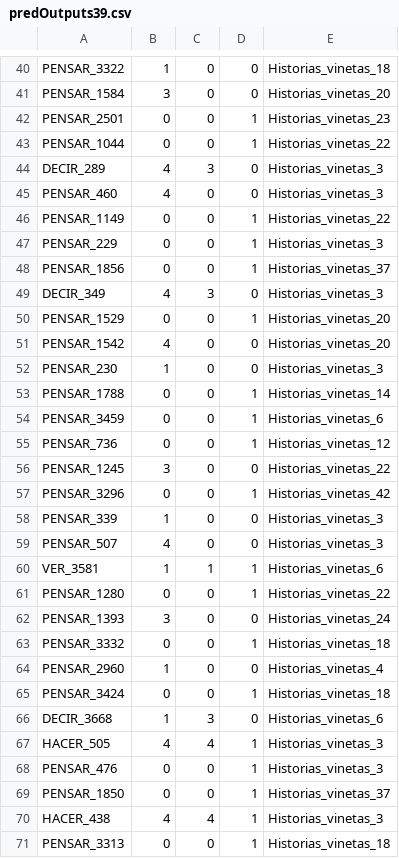
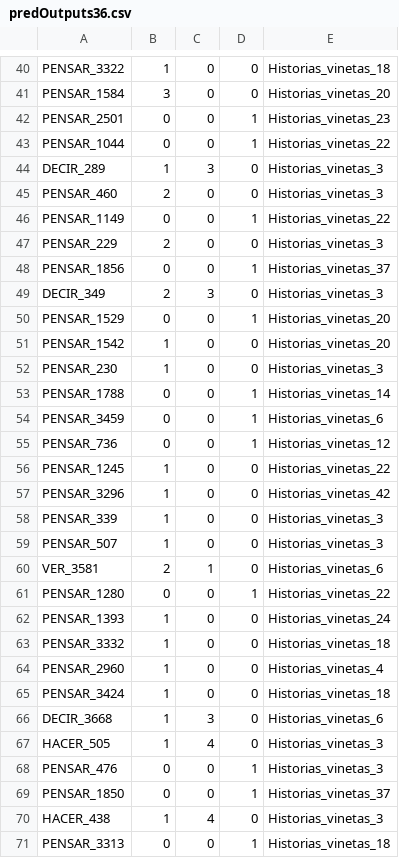
Before and after one commit to gissemari/PeruvianSignLanguage, a CSV file: 3.Classification/ChaLearn-2021-LAP/predictions/predOutputs36.csv (was 3.Classification/ChaLearn-2021-LAP/predictions/predOutputs39.csv), drawn as a sheet; only a part is shown, gaps mark what is left out; the diff covers the shown part only.

Commit message:
predOutputs and calls of predict

```diff
--- a/3.Classification/ChaLearn-2021-LAP/predictions/predOutputs39.csv
+++ b/3.Classification/ChaLearn-2021-LAP/predictions/predOutputs36.csv
@@ -43,10 +43,10 @@ PENSAR_2501,0,0,1,Historias_vinetas_23
 PENSAR_1044,0,0,1,Historias_vinetas_22
-DECIR_289,4,3,0,Historias_vinetas_3
-PENSAR_460,4,0,0,Historias_vinetas_3
+DECIR_289,1,3,0,Historias_vinetas_3
+PENSAR_460,2,0,0,Historias_vinetas_3
 PENSAR_1149,0,0,1,Historias_vinetas_22
-PENSAR_229,0,0,1,Historias_vinetas_3
+PENSAR_229,2,0,0,Historias_vinetas_3
 PENSAR_1856,0,0,1,Historias_vinetas_37
-DECIR_349,4,3,0,Historias_vinetas_3
+DECIR_349,2,3,0,Historias_vinetas_3
 PENSAR_1529,0,0,1,Historias_vinetas_20
-PENSAR_1542,4,0,0,Historias_vinetas_20
+PENSAR_1542,1,0,0,Historias_vinetas_20
 PENSAR_230,1,0,0,Historias_vinetas_3
@@ -55,17 +55,17 @@ PENSAR_3459,0,0,1,Historias_vinetas_6
 PENSAR_736,0,0,1,Historias_vinetas_12
-PENSAR_1245,3,0,0,Historias_vinetas_22
-PENSAR_3296,0,0,1,Historias_vinetas_42
+PENSAR_1245,1,0,0,Historias_vinetas_22
+PENSAR_3296,1,0,0,Historias_vinetas_42
 PENSAR_339,1,0,0,Historias_vinetas_3
-PENSAR_507,4,0,0,Historias_vinetas_3
-VER_3581,1,1,1,Historias_vinetas_6
+PENSAR_507,1,0,0,Historias_vinetas_3
+VER_3581,2,1,0,Historias_vinetas_6
 PENSAR_1280,0,0,1,Historias_vinetas_22
-PENSAR_1393,3,0,0,Historias_vinetas_24
-PENSAR_3332,0,0,1,Historias_vinetas_18
+PENSAR_1393,1,0,0,Historias_vinetas_24
+PENSAR_3332,1,0,0,Historias_vinetas_18
 PENSAR_2960,1,0,0,Historias_vinetas_4
-PENSAR_3424,0,0,1,Historias_vinetas_18
+PENSAR_3424,1,0,0,Historias_vinetas_18
 DECIR_3668,1,3,0,Historias_vinetas_6
-HACER_505,4,4,1,Historias_vinetas_3
+HACER_505,1,4,0,Historias_vinetas_3
 PENSAR_476,0,0,1,Historias_vinetas_3
 PENSAR_1850,0,0,1,Historias_vinetas_37
-HACER_438,4,4,1,Historias_vinetas_3
+HACER_438,1,4,0,Historias_vinetas_3
 PENSAR_3313,0,0,1,Historias_vinetas_18
```
Also changed, not shown: 45 edited cells elsewhere in this file, 1 other file.
